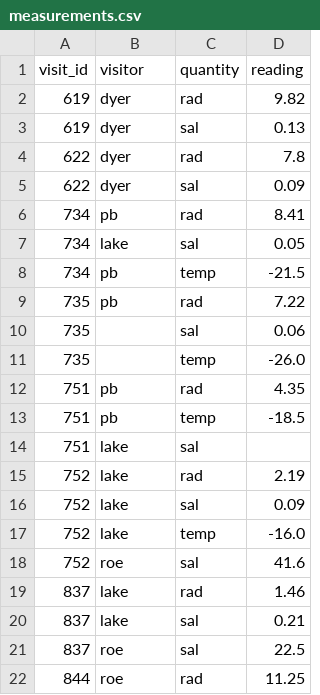
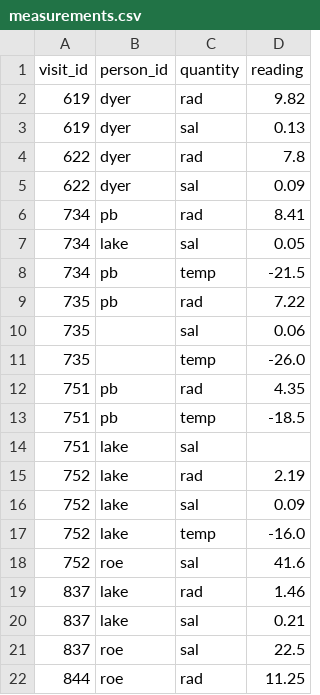
Before and after one commit to gvwilson/tidynomicon, a CSV file: data/measurements.csv, drawn as a sheet.

```diff
--- a/data/measurements.csv
+++ b/data/measurements.csv
@@ -1,2 +1,2 @@
-visit_id,visitor,quantity,reading
+visit_id,person_id,quantity,reading
 619,dyer,rad,9.82
```
Also changed, not shown: 25 other files.
